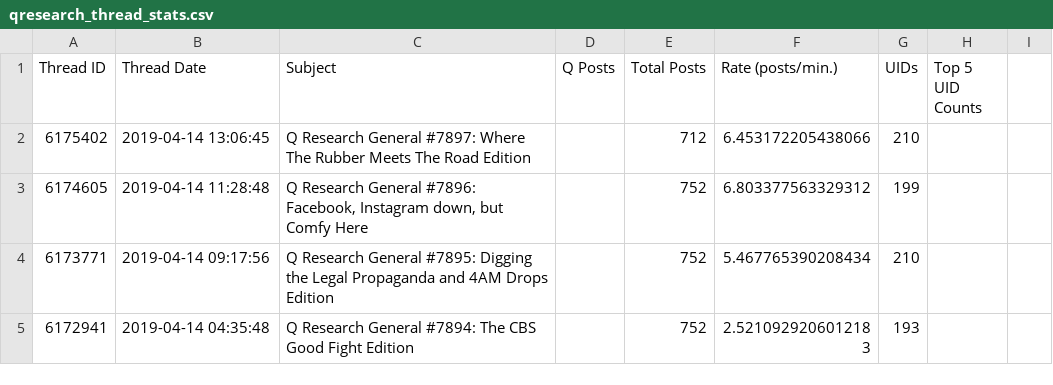
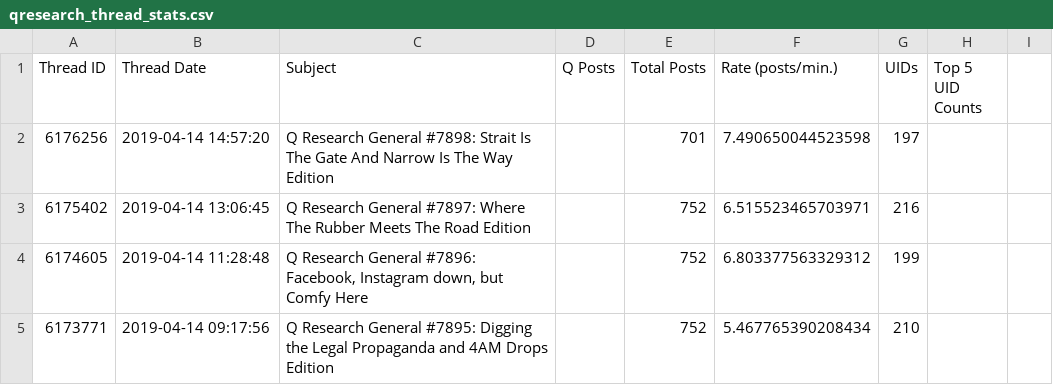
Before and after one commit to linosti/linosti.github.io, a CSV file: qresearch_thread_stats.csv, drawn as a sheet; only a part is shown; the shorter side is filled out with more unchanged rows.

```diff
--- a/qresearch_thread_stats.csv
+++ b/qresearch_thread_stats.csv
@@ -1,3 +1,4 @@
 "Thread ID","Thread Date","Subject","Q Posts","Total Posts","Rate (posts/min.)","UIDs","Top 5 UID Counts"
-6175402,"2019-04-14 13:06:45","Q Research General #7897: Where The Rubber Meets The Road Edition",,712,6.453172205438066,210
+6176256,"2019-04-14 14:57:20","Q Research General #7898: Strait Is The Gate And Narrow Is The Way Edition",,701,7.490650044523598,197
+6175402,"2019-04-14 13:06:45","Q Research General #7897: Where The Rubber Meets The Road Edition",,752,6.515523465703971,216
 6174605,"2019-04-14 11:28:48","Q Research General #7896: Facebook, Instagram down, but Comfy Here",,752,6.803377563329312,199
```
Also changed, not shown: 1 other file.
